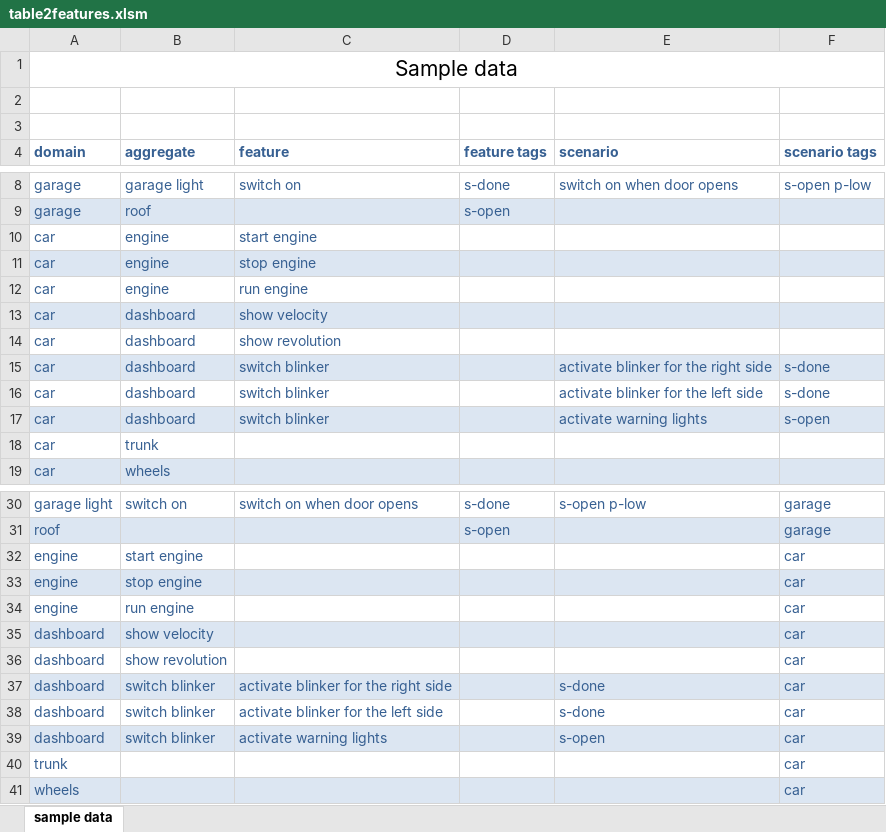
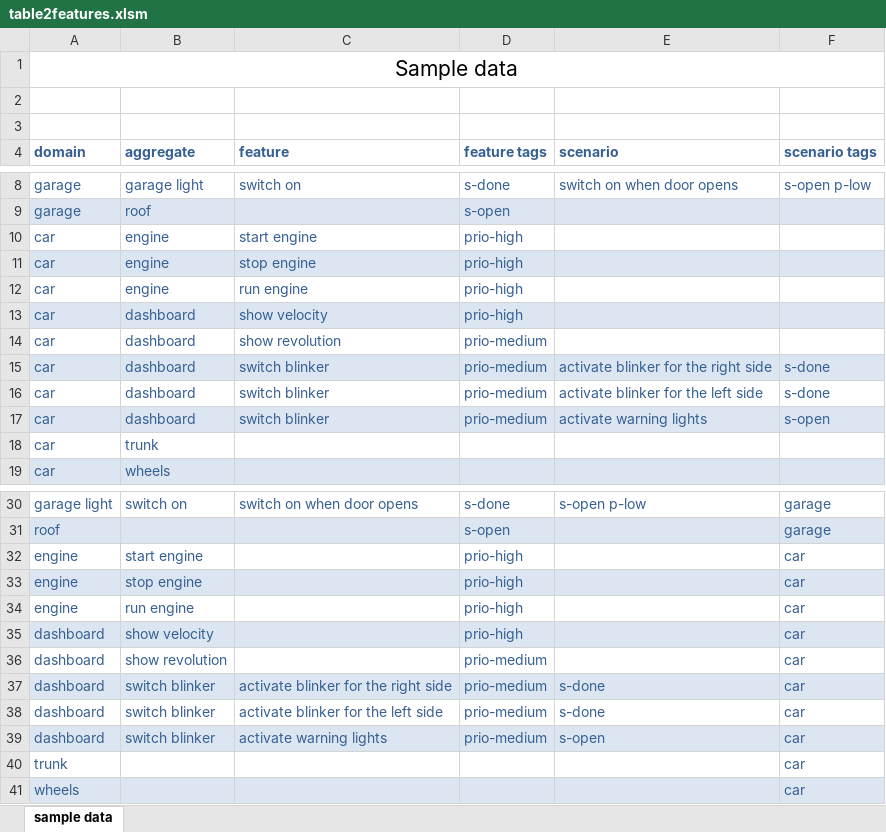
Before and after one commit to mckryton/table2features, an Excel workbook: table2features.xlsm, sheet sample data, drawn as a sheet; only a part is shown, gaps mark what is left out; values as stored, in another font and other column widths than the file's, no borders; the diff names each change by its address in the sheet, - before the commit and + after, or states it on an @@ line.

Commit message:
whole script supports now MAC Excel 2016

```diff
--- a/table2features.xlsm (sheet sample data)
+++ b/table2features.xlsm (sheet sample data)
-D10:D13 (feature tags): (empty)
+D10:D13 (feature tags): prio-high
-D14:D17 (feature tags): (empty)
+D14:D17 (feature tags): prio-medium
-D32:D35 (feature tags): (empty)
+D32:D35 (feature tags): prio-high
-D36:D39 (feature tags): (empty)
+D36:D39 (feature tags): prio-medium
```
Also changed, not shown: 4 other files.
